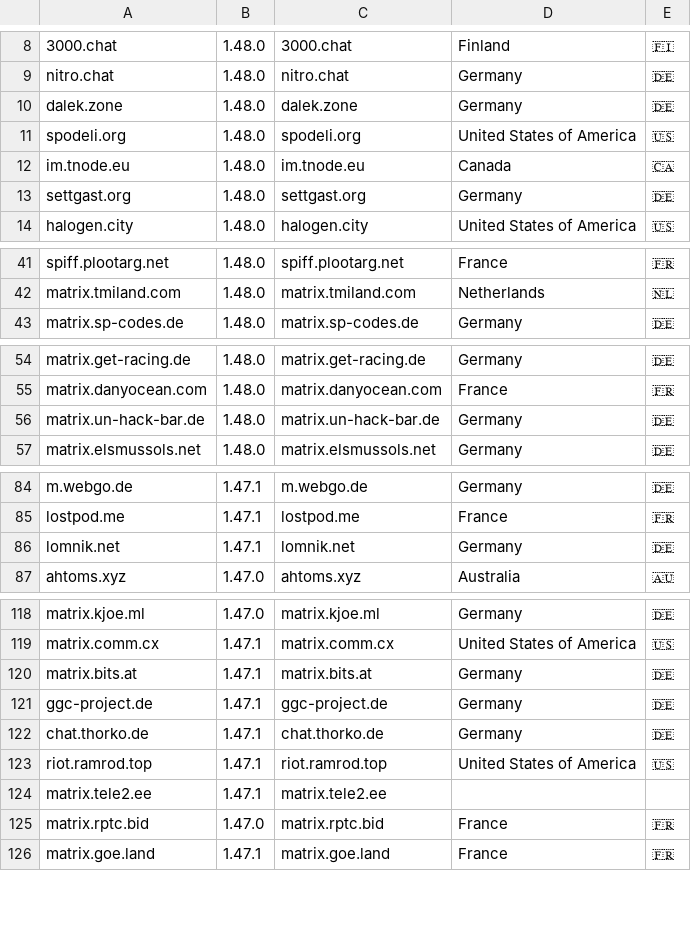
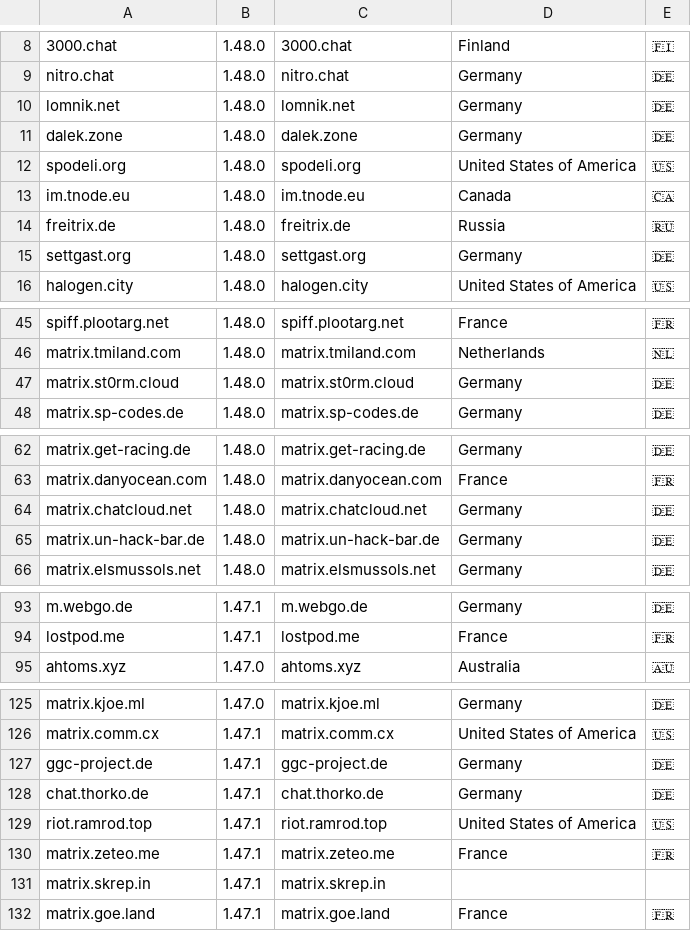
Before and after one commit to tatsumoto-ren/matrix, a TSV file: result.tsv, drawn as a sheet; only a part is shown, gaps mark what is left out; removed rows and columns are numbered as before the commit, all else as after; the diff covers the shown part only; the diff names each change by its address in the sheet, - before the commit and + after, or states it on an @@ line.

```diff
--- a/result.tsv
+++ b/result.tsv
+row 10: lomnik.net | 1.48.0 | lomnik.net | Germany | 🇩🇪
+row 14: freitrix.de | 1.48.0 | freitrix.de | Russia | 🇷🇺
+row 47: matrix.st0rm.cloud | 1.48.0 | matrix.st0rm.cloud | Germany | 🇩🇪
+row 64: matrix.chatcloud.net | 1.48.0 | matrix.chatcloud.net | Germany | 🇩🇪
-row 86: lomnik.net | 1.47.1 | lomnik.net | Germany | 🇩🇪
-row 120: matrix.bits.at | 1.47.1 | matrix.bits.at | Germany | 🇩🇪
-row 124: matrix.tele2.ee | 1.47.1 | matrix.tele2.ee
-A130: matrix.rptc.bid
+A130: matrix.zeteo.me
-B130: 1.47.0
+B130: 1.47.1
-C130: matrix.rptc.bid
+C130: matrix.zeteo.me
+row 131: matrix.skrep.in | 1.47.1 | matrix.skrep.in
```
Also changed, not shown: 7 added rows and 5 removed rows elsewhere in this file, 1 other file.
